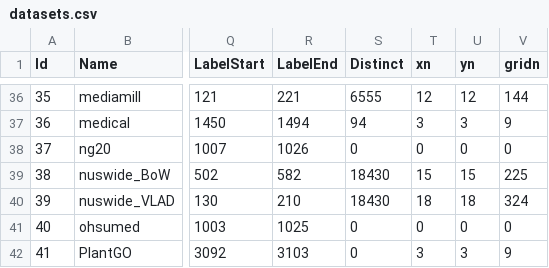
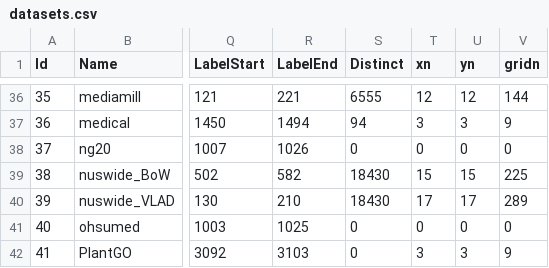
Before and after one commit to cissagatto/Generate-Partitions-Random1, a CSV file: datasets.csv, drawn as a sheet; only a part is shown, gaps mark what is left out; the diff names each change by its address in the sheet, - before the commit and + after, or states it on an @@ line.

Commit message:
Add files via upload

```diff
--- a/datasets.csv
+++ b/datasets.csv
-T40 (xn): 18
+T40 (xn): 17
-U40 (yn): 18
+U40 (yn): 17
-V40 (gridn): 324
+V40 (gridn): 289
```
